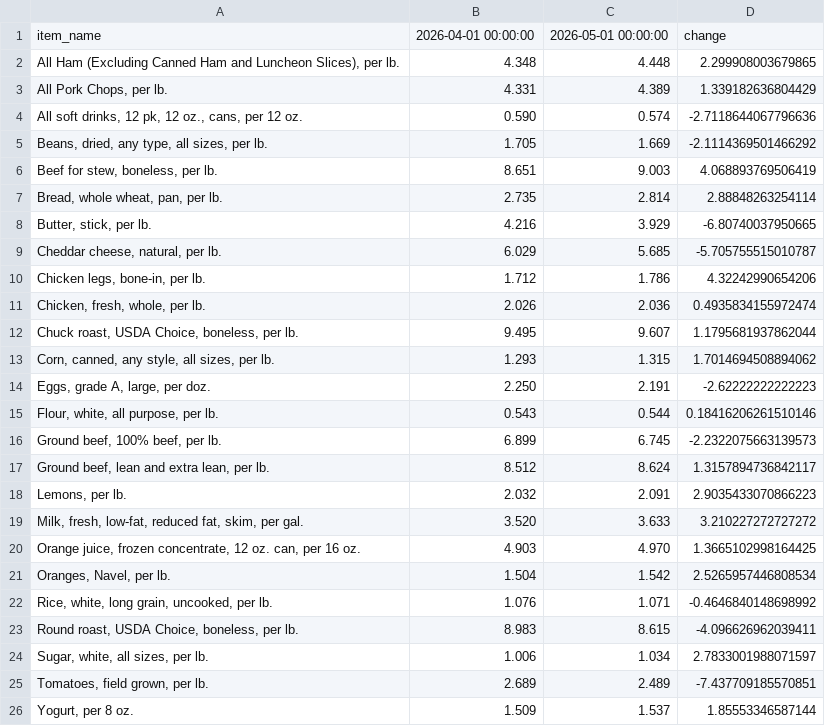
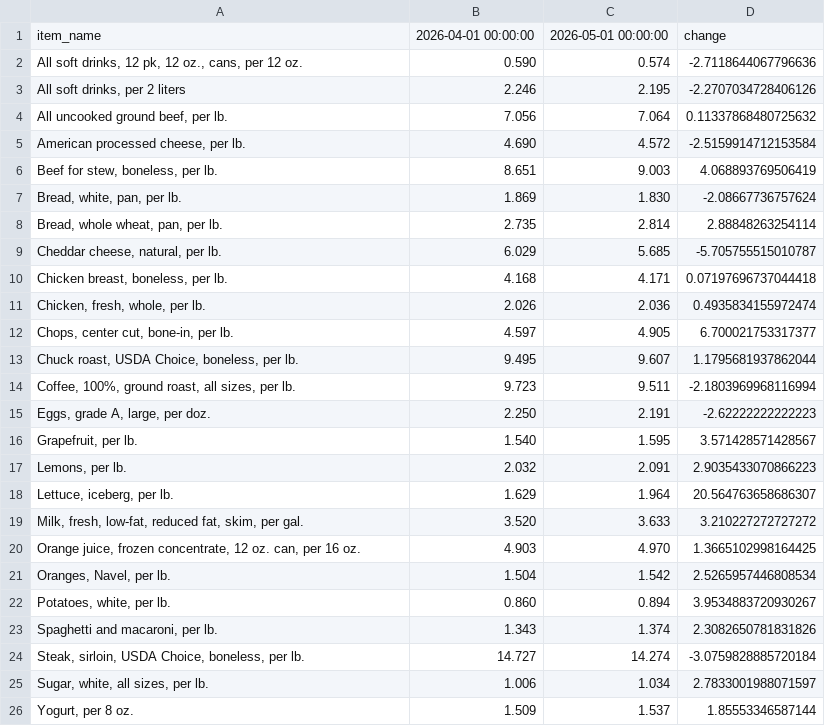
Before and after one commit to kv-hearst/cpi-api, a CSV file: data/bls_table.csv, drawn as a sheet; removed rows and columns are numbered as before the commit, all else as after; the diff names each change by its address in the sheet, - before the commit and + after, or states it on an @@ line.

```diff
--- a/data/bls_table.csv
+++ b/data/bls_table.csv
-row 2: All Ham (Excluding Canned Ham and Luncheon Slices), per lb. | 4.348 | 4.448 | 2.299908003679865
-row 3: All Pork Chops, per lb. | 4.331 | 4.389 | 1.339182636804429
-row 5: Beans, dried, any type, all sizes, per lb. | 1.705 | 1.669 | -2.1114369501466292
+row 3: All soft drinks, per 2 liters | 2.246 | 2.195 | -2.2707034728406126
+row 4: All uncooked ground beef, per lb. | 7.056 | 7.064 | 0.11337868480725632
+row 5: American processed cheese, per lb. | 4.690 | 4.572 | -2.5159914712153584
+row 7: Bread, white, pan, per lb. | 1.869 | 1.830 | -2.08667736757624
-row 8: Butter, stick, per lb. | 4.216 | 3.929 | -6.80740037950665
-row 10: Chicken legs, bone-in, per lb. | 1.712 | 1.786 | 4.32242990654206
+row 10: Chicken breast, boneless, per lb. | 4.168 | 4.171 | 0.07197696737044418
+row 12: Chops, center cut, bone-in, per lb. | 4.597 | 4.905 | 6.700021753317377
-row 13: Corn, canned, any style, all sizes, per lb. | 1.293 | 1.315 | 1.7014694508894062
+row 14: Coffee, 100%, ground roast, all sizes, per lb. | 9.723 | 9.511 | -2.1803969968116994
-row 15: Flour, white, all purpose, per lb. | 0.543 | 0.544 | 0.18416206261510146
-row 16: Ground beef, 100% beef, per lb. | 6.899 | 6.745 | -2.2322075663139573
-row 17: Ground beef, lean and extra lean, per lb. | 8.512 | 8.624 | 1.3157894736842117
+row 16: Grapefruit, per lb. | 1.540 | 1.595 | 3.571428571428567
+row 18: Lettuce, iceberg, per lb. | 1.629 | 1.964 | 20.564763658686307
-row 22: Rice, white, long grain, uncooked, per lb. | 1.076 | 1.071 | -0.4646840148698992
-row 23: Round roast, USDA Choice, boneless, per lb. | 8.983 | 8.615 | -4.096626962039411
+row 22: Potatoes, white, per lb. | 0.860 | 0.894 | 3.9534883720930267
+row 23: Spaghetti and macaroni, per lb. | 1.343 | 1.374 | 2.3082650781831826
+row 24: Steak, sirloin, USDA Choice, boneless, per lb. | 14.727 | 14.274 | -3.0759828885720184
-row 25: Tomatoes, field grown, per lb. | 2.689 | 2.489 | -7.437709185570851
```
Also changed, not shown: data/bls_chart.csv, data/bls_data.csv.
